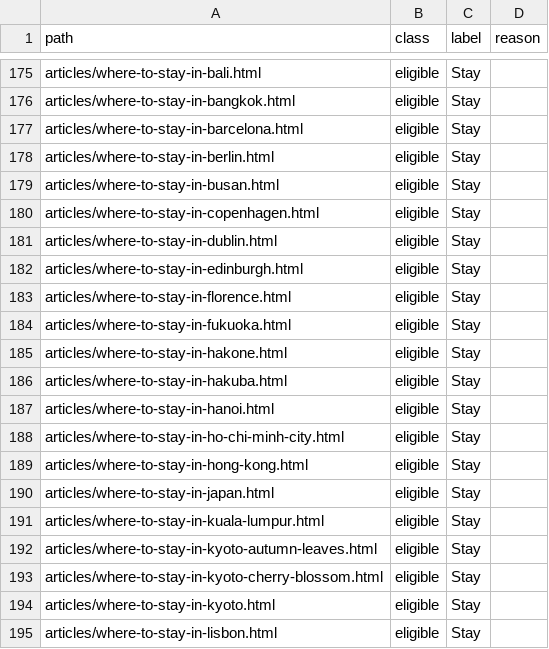
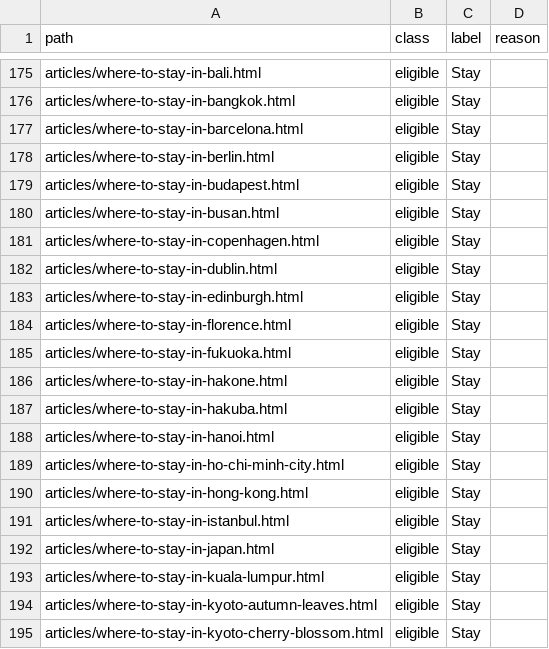
Before and after one commit to KYtripleS/travel-now-agent, a CSV file: data/content_classes.csv, drawn as a sheet; only a part is shown, gaps mark what is left out; the shorter side is filled out with more unchanged rows; the diff names each change by its address in the sheet, - before the commit and + after, or states it on an @@ line.

```diff
--- a/data/content_classes.csv
+++ b/data/content_classes.csv
+row 179: articles/where-to-stay-in-budapest.html | eligible | Stay
+row 191: articles/where-to-stay-in-istanbul.html | eligible | Stay
```
Also changed, not shown: 31 other files.
